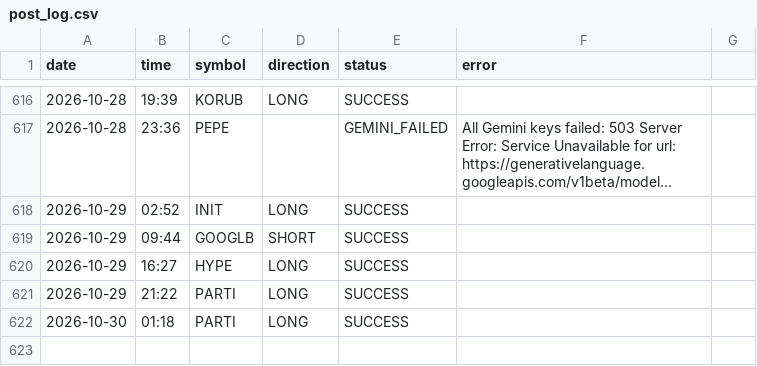
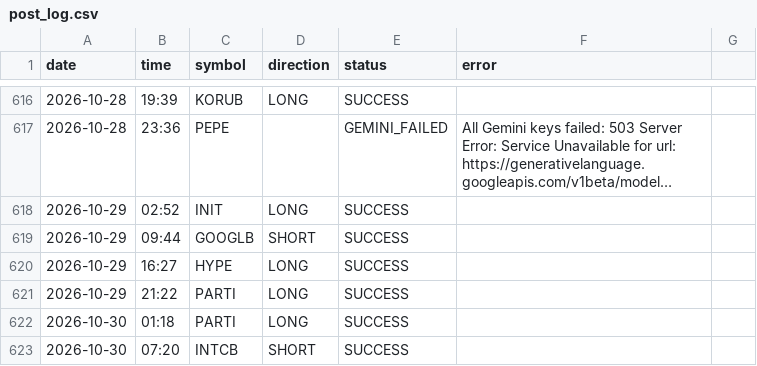
Before and after one commit to ali4asimb-cmyk/square.space.bot, a CSV file: post_log.csv, drawn as a sheet; only a part is shown, gaps mark what is left out; long unchanged cells end in ….

```diff
--- a/post_log.csv
+++ b/post_log.csv
@@ -622 +622,2 @@ date,time,symbol,direction,status,error
 2026-10-30,01:18,PARTI,LONG,SUCCESS,
+2026-10-30,07:20,INTCB,SHORT,SUCCESS,
```
Also changed, not shown: 1 other file.
